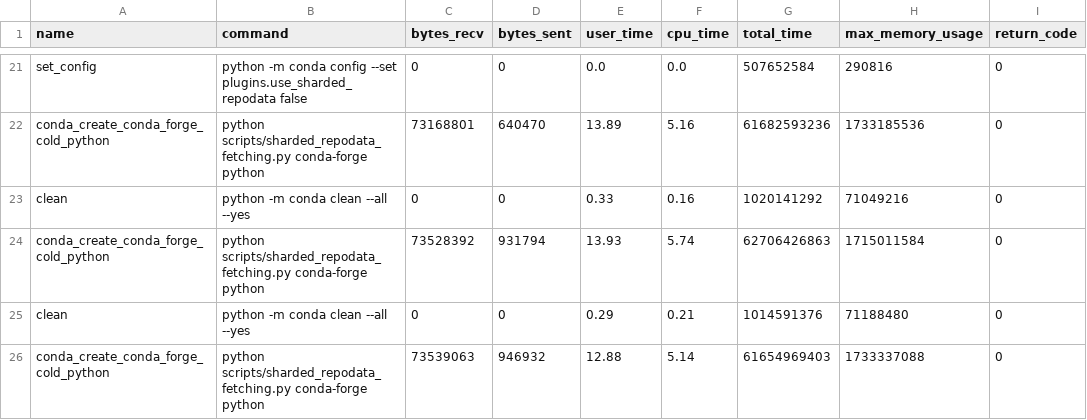
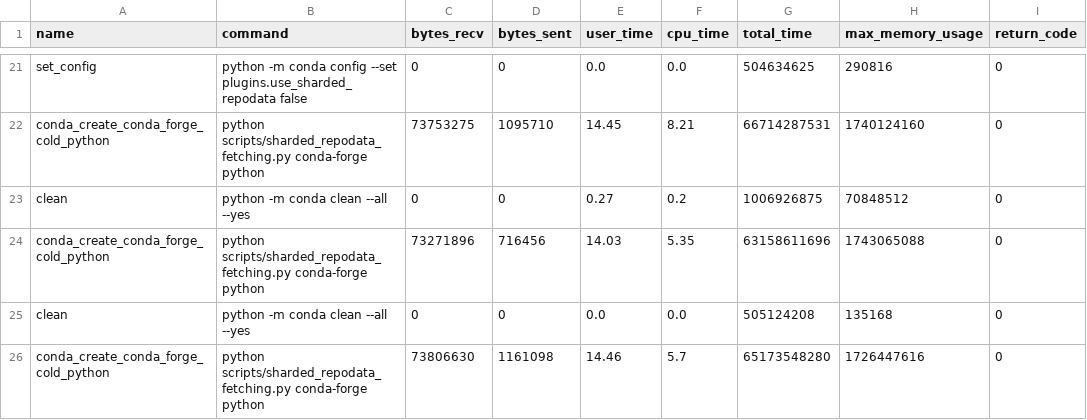
Before and after one commit to travishathaway/perfpy-conda, a CSV file: data/sharded_repodata_performance_2025-11-20.csv, drawn as a sheet; only a part is shown, gaps mark what is left out; the diff covers the shown part only; the diff names each change by its address in the sheet, - before the commit and + after, or states it on an @@ line.

```diff
--- a/data/sharded_repodata_performance_2025-11-20.csv
+++ b/data/sharded_repodata_performance_2025-11-20.csv
-G21 (total_time): 507652584
+G21 (total_time): 504634625
-C22 (bytes_recv): 73168801
+C22 (bytes_recv): 73753275
-D22 (bytes_sent): 640470
+D22 (bytes_sent): 1095710
-E22 (user_time): 13.89
+E22 (user_time): 14.45
-F22 (cpu_time): 5.16
+F22 (cpu_time): 8.21
-G22 (total_time): 61682593236
+G22 (total_time): 66714287531
-H22 (max_memory_usage): 1733185536
+H22 (max_memory_usage): 1740124160
-E23 (user_time): 0.33
+E23 (user_time): 0.27
-F23 (cpu_time): 0.16
+F23 (cpu_time): 0.2
-G23 (total_time): 1020141292
+G23 (total_time): 1006926875
-H23 (max_memory_usage): 71049216
+H23 (max_memory_usage): 70848512
-C24 (bytes_recv): 73528392
+C24 (bytes_recv): 73271896
-D24 (bytes_sent): 931794
+D24 (bytes_sent): 716456
-E24 (user_time): 13.93
+E24 (user_time): 14.03
-F24 (cpu_time): 5.74
+F24 (cpu_time): 5.35
-G24 (total_time): 62706426863
+G24 (total_time): 63158611696
-H24 (max_memory_usage): 1715011584
+H24 (max_memory_usage): 1743065088
-E25 (user_time): 0.29
+E25 (user_time): 0.0
-F25 (cpu_time): 0.21
+F25 (cpu_time): 0.0
-G25 (total_time): 1014591376
+G25 (total_time): 505124208
-H25 (max_memory_usage): 71188480
+H25 (max_memory_usage): 135168
-C26 (bytes_recv): 73539063
+C26 (bytes_recv): 73806630
-D26 (bytes_sent): 946932
+D26 (bytes_sent): 1161098
-E26 (user_time): 12.88
+E26 (user_time): 14.46
-F26 (cpu_time): 5.14
+F26 (cpu_time): 5.7
-G26 (total_time): 61654969403
+G26 (total_time): 65173548280
-H26 (max_memory_usage): 1733337088
+H26 (max_memory_usage): 1726447616
```
Also changed, not shown: 1 added row, 1 removed row and 107 edited cells elsewhere in this file, 9 other files.
